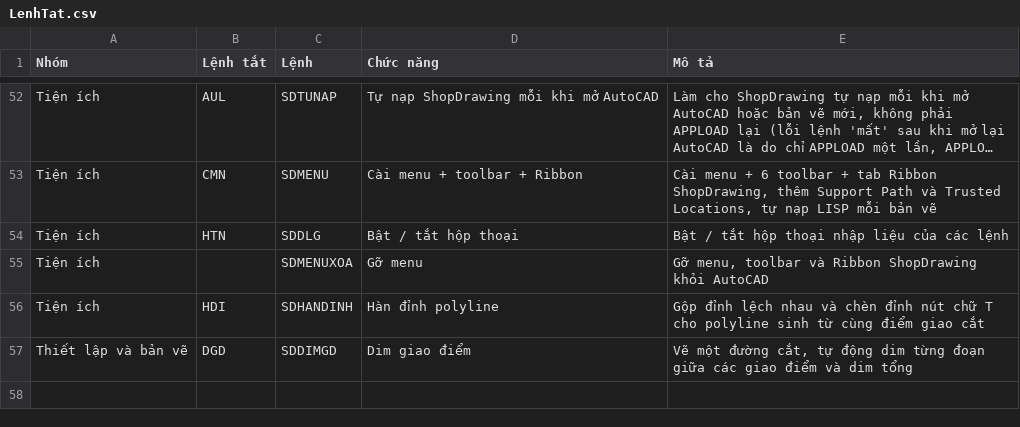
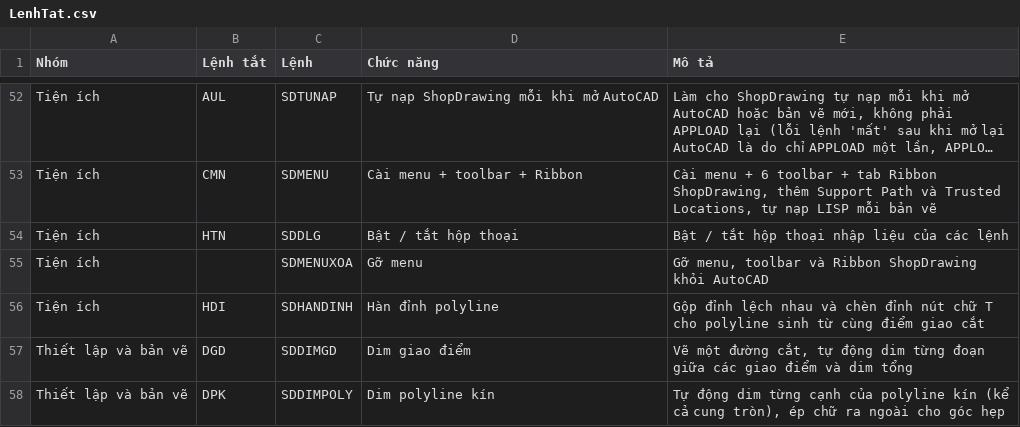
Before and after one commit to baoxd246357-A/Tam-Tri, a CSV file: plugins/SDOpLat/LenhTat.csv, drawn as a sheet; only a part is shown, gaps mark what is left out; long unchanged cells end in ….

```diff
--- a/plugins/SDOpLat/LenhTat.csv
+++ b/plugins/SDOpLat/LenhTat.csv
@@ -57 +57,2 @@ Tiện ích;HDI;SDHANDINH;Hàn đỉnh polyline;Gộp đỉnh lệch nhau và ch
 Thiết lập và bản vẽ;DGD;SDDIMGD;Dim giao điểm;Vẽ một đường cắt, tự động dim từng đoạn giữa các giao điểm và dim tổng
+Thiết lập và bản vẽ;DPK;SDDIMPOLY;Dim polyline kín;Tự động dim từng cạnh của polyline kín (kể cả cung tròn), ép chữ ra ngoài cho góc hẹp
```
Also changed, not shown: 12 other files.
